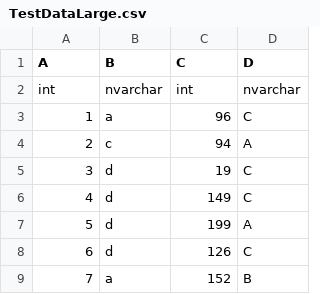
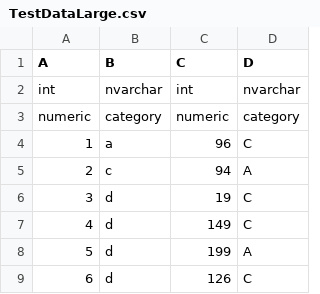
Before and after one commit to ezg/PanoramicData, a CSV file: PanoramicData/Resources/configs/data/TestDataLarge.csv, drawn as a sheet; only a part is shown; the shorter side is filled out with more unchanged rows.

```diff
--- a/PanoramicData/Resources/configs/data/TestDataLarge.csv
+++ b/PanoramicData/Resources/configs/data/TestDataLarge.csv
@@ -2,2 +2,3 @@
 int,nvarchar,int,nvarchar
+numeric,category,numeric,category
 1,a,96,C
```
Also changed, not shown: 35 other files.
